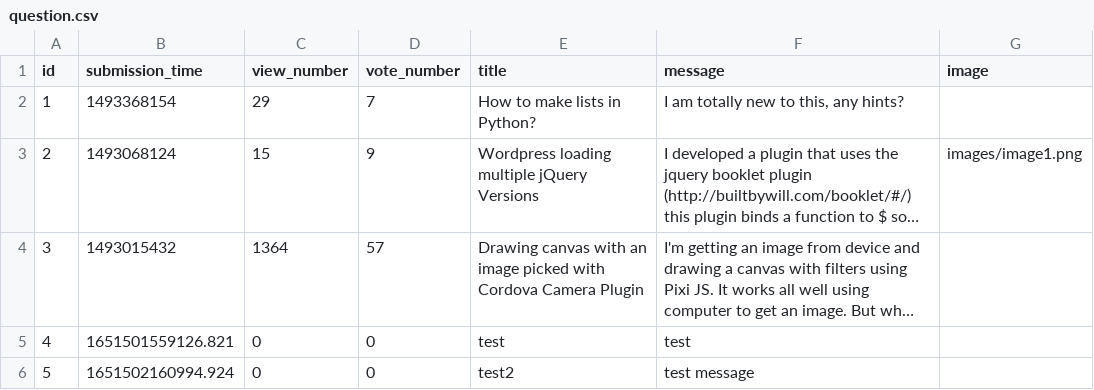
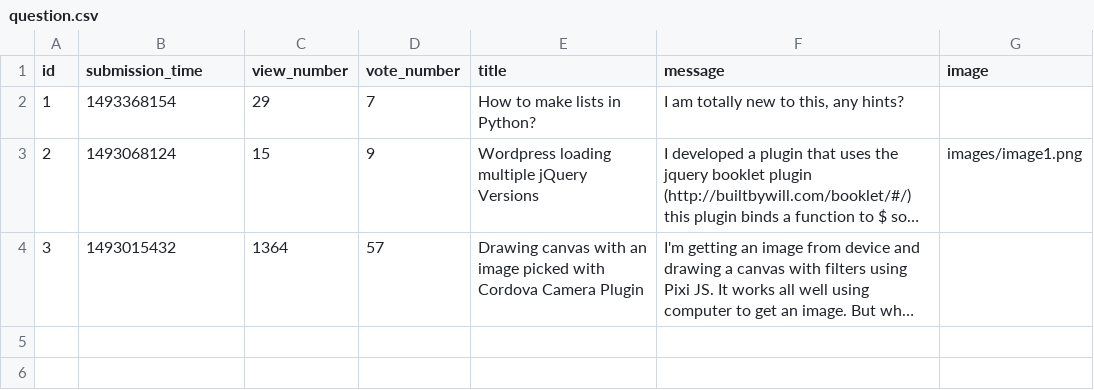
Before and after one commit to mGuy09/Ask-mate, a CSV file: sample_data/question.csv, drawn as a sheet; long unchanged cells end in …; the diff names each change by its address in the sheet, - before the commit and + after, or states it on an @@ line.

Commit message:
[fix] delete question

```diff
--- a/sample_data/question.csv
+++ b/sample_data/question.csv
-row 5: 4 | 1651501559126.821 | 0 | 0 | test | test
-row 6: 5 | 1651502160994.924 | 0 | 0 | test2 | test message
```
Also changed, not shown: 2 other files.
